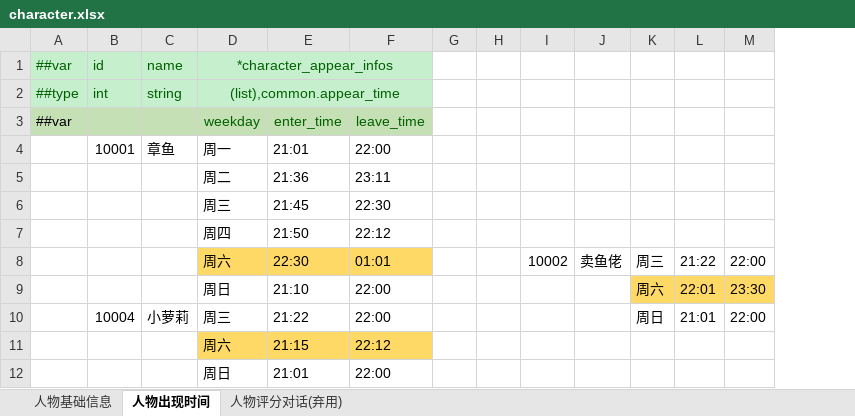
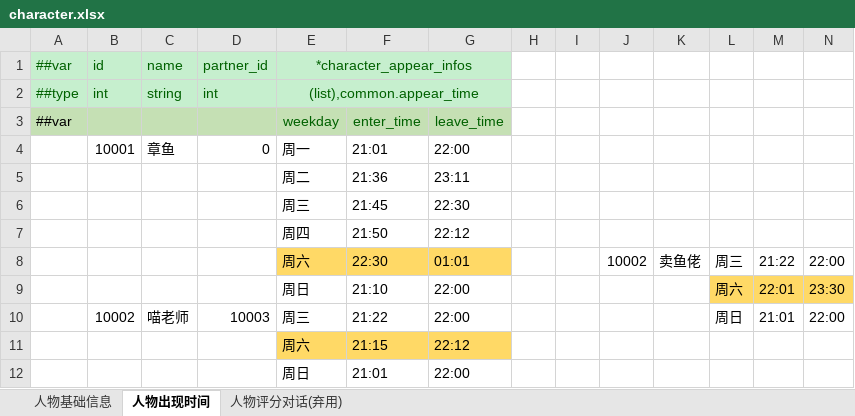
Before and after one commit to zhangyile1991911/ProjectX, an Excel workbook: DataConfig/Datas/character.xlsx, sheet 人物出现时间, drawn as a sheet; values as stored, in another font and other column widths than the file's, no borders; the diff names each change by its address in the sheet, - before the commit and + after, or states it on an @@ line.

```diff
--- a/DataConfig/Datas/character.xlsx (sheet 人物出现时间)
+++ b/DataConfig/Datas/character.xlsx (sheet 人物出现时间)
+column D, rows 1-10: partner_id | int |  | 0 |  |  |  |  |  | 10003
-B10: 10004
+B10: 10002
-C10: 小萝莉
+C10: 喵老师
```
Also changed, not shown: sheet 人物基础信息, sheet 人物评分对话(弃用), DataConfig/Datas/__tables__.xlsx, DataConfig/Datas/bubble.xlsx, 30 other files.
